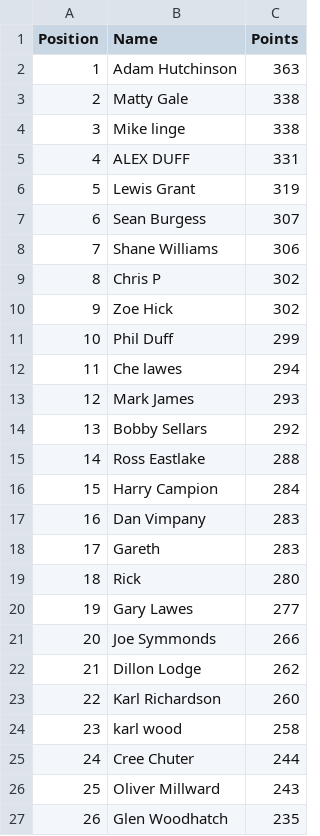
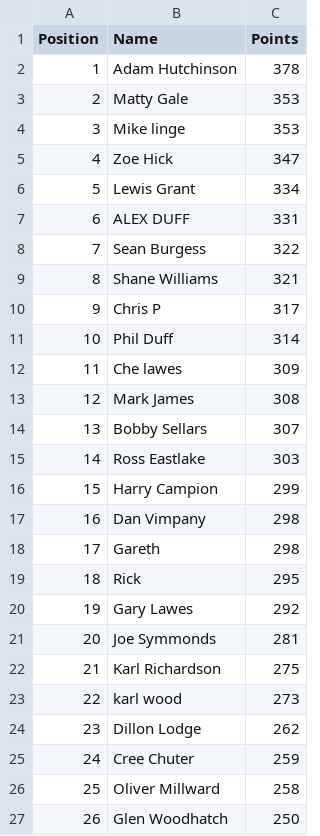
Before and after one commit to DillonLodge/world-cup-predictor, a CSV file: leaderboard.csv, drawn as a sheet; only a part is shown; the diff covers the shown part only.

Commit message:
Update live World Cup leaderboard

```diff
--- a/leaderboard.csv
+++ b/leaderboard.csv
@@ -1,27 +1,27 @@
 Position,Name,Points
-1,Adam Hutchinson,363
-2,Matty Gale,338
-3,Mike linge,338
-4,ALEX DUFF,331
-5,Lewis Grant,319
-6,Sean Burgess,307
-7,Shane Williams,306
-8,Chris P,302
-9,Zoe Hick,302
-10,Phil Duff,299
-11,Che lawes,294
-12,Mark James,293
-13,Bobby Sellars,292
-14,Ross Eastlake,288
-15,Harry Campion,284
-16,Dan Vimpany,283
-17,Gareth,283
-18,Rick,280
-19,Gary Lawes,277
-20,Joe Symmonds,266
-21,Dillon Lodge,262
-22,Karl Richardson,260
-23,karl wood,258
-24,Cree Chuter,244
-25,Oliver Millward,243
-26,Glen Woodhatch,235
+1,Adam Hutchinson,378
+2,Matty Gale,353
+3,Mike linge,353
+4,Zoe Hick,347
+5,Lewis Grant,334
+6,ALEX DUFF,331
+7,Sean Burgess,322
+8,Shane Williams,321
+9,Chris P,317
+10,Phil Duff,314
+11,Che lawes,309
+12,Mark James,308
+13,Bobby Sellars,307
+14,Ross Eastlake,303
+15,Harry Campion,299
+16,Dan Vimpany,298
+17,Gareth,298
+18,Rick,295
+19,Gary Lawes,292
+20,Joe Symmonds,281
+21,Karl Richardson,275
+22,karl wood,273
+23,Dillon Lodge,262
+24,Cree Chuter,259
+25,Oliver Millward,258
+26,Glen Woodhatch,250
```
Also changed, not shown: 1 edited cell elsewhere in this file.
